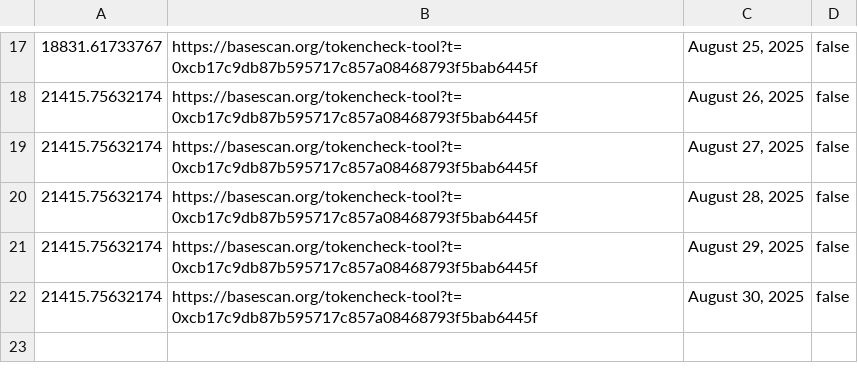
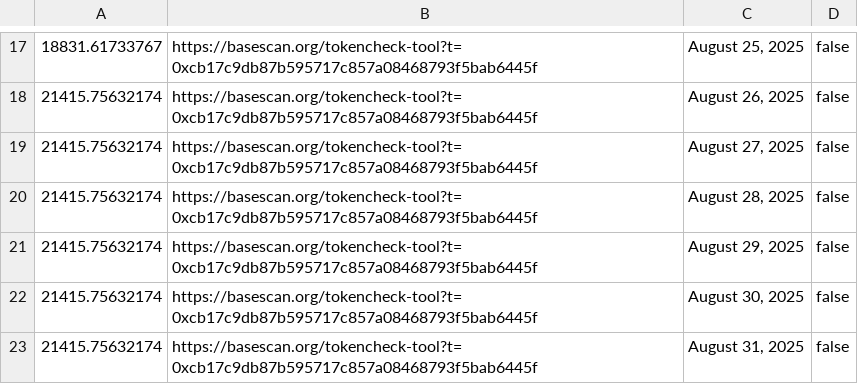
Before and after one commit to pigeon-palace/litecoin-register-scraper, a CSV file: data/cbLTC.csv, drawn as a sheet; only a part is shown, gaps mark what is left out.

Commit message:
Update data by service

```diff
--- a/data/cbLTC.csv
+++ b/data/cbLTC.csv
@@ -22 +22,2 @@
 21415.75632174,https://basescan.org/tokencheck-tool?t=0xcb17c9db87b595717c857a08468793f5bab6445f,"August 30, 2025",false
+21415.75632174,https://basescan.org/tokencheck-tool?t=0xcb17c9db87b595717c857a08468793f5bab6445f,"August 31, 2025",false
```
Also changed, not shown: data/MWEB.csv.
